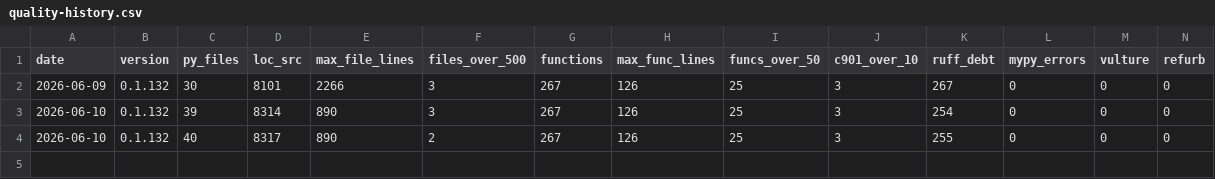
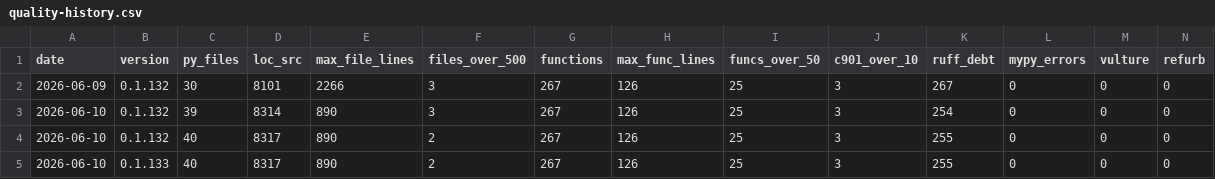
Before and after one commit to lduchosal/kenboard, a CSV file: doc/quality-history.csv, drawn as a sheet; only a part is shown; rows hold the shown columns only; the diff names each change by its address in the sheet, - before the commit and + after, or states it on an @@ line.

```diff
--- a/doc/quality-history.csv
+++ b/doc/quality-history.csv
+row 5: 2026-06-10 | 0.1.133 | 40 | 8317 | 890 | 2 | 267 | 126 | 25 | 3 | 255 | 0 | 0 | 0
```
Also changed, not shown: 5 other files.
